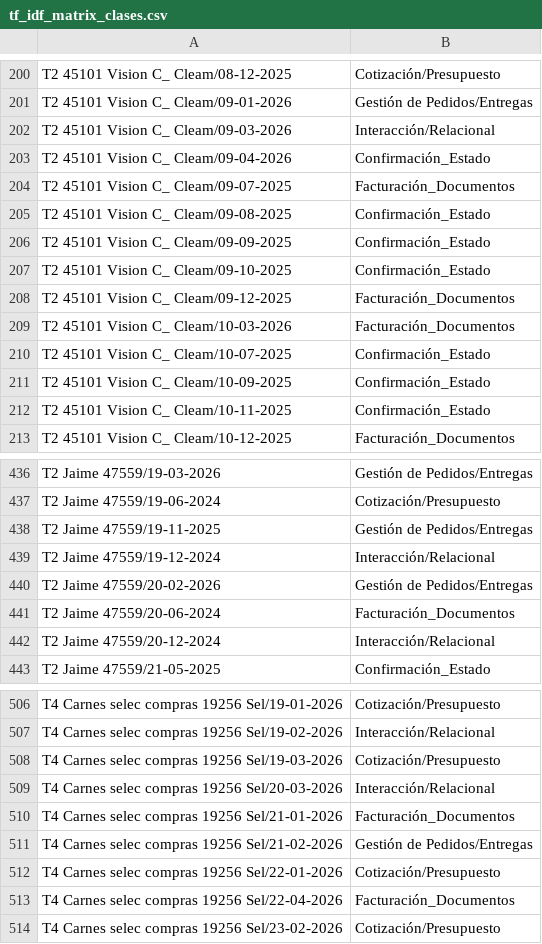
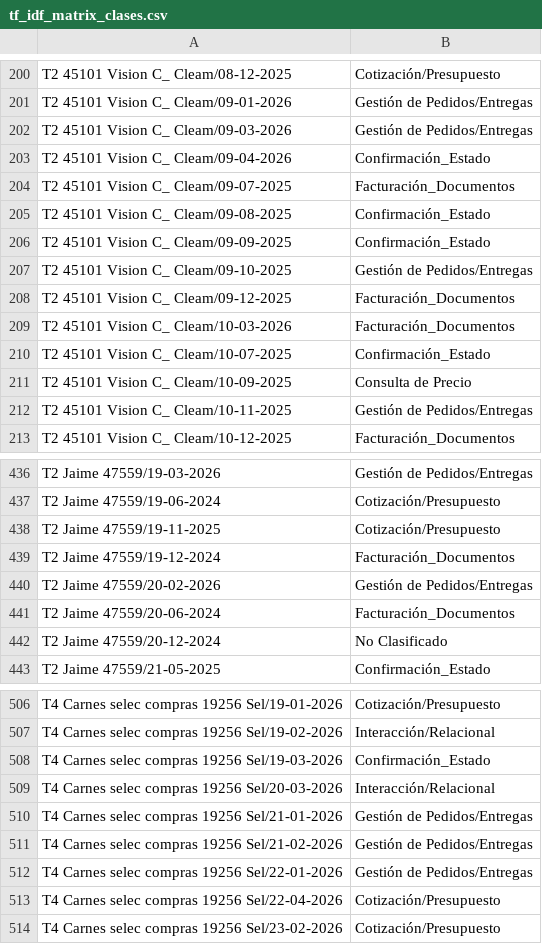
Before and after one commit to 4497cv/SalesAnalyzer, a CSV file: ML/tf_idf_matrix_clases.csv, drawn as a sheet; only a part is shown, gaps mark what is left out; the diff covers the shown part only.

```diff
--- a/ML/tf_idf_matrix_clases.csv
+++ b/ML/tf_idf_matrix_clases.csv
@@ -201,3 +201,3 @@ T2 45101 Vision C_ Cleam/08-12-2025,Cotización/Presupuesto
 T2 45101 Vision C_ Cleam/09-01-2026,Gestión de Pedidos/Entregas
-T2 45101 Vision C_ Cleam/09-03-2026,Interacción/Relacional
+T2 45101 Vision C_ Cleam/09-03-2026,Gestión de Pedidos/Entregas
 T2 45101 Vision C_ Cleam/09-04-2026,Confirmación_Estado
@@ -206,3 +206,3 @@ T2 45101 Vision C_ Cleam/09-08-2025,Confirmación_Estado
 T2 45101 Vision C_ Cleam/09-09-2025,Confirmación_Estado
-T2 45101 Vision C_ Cleam/09-10-2025,Confirmación_Estado
+T2 45101 Vision C_ Cleam/09-10-2025,Gestión de Pedidos/Entregas
 T2 45101 Vision C_ Cleam/09-12-2025,Facturación_Documentos
@@ -210,4 +210,4 @@ T2 45101 Vision C_ Cleam/10-03-2026,Facturación_Documentos
 T2 45101 Vision C_ Cleam/10-07-2025,Confirmación_Estado
-T2 45101 Vision C_ Cleam/10-09-2025,Confirmación_Estado
-T2 45101 Vision C_ Cleam/10-11-2025,Confirmación_Estado
+T2 45101 Vision C_ Cleam/10-09-2025,Consulta de Precio
+T2 45101 Vision C_ Cleam/10-11-2025,Gestión de Pedidos/Entregas
 T2 45101 Vision C_ Cleam/10-12-2025,Facturación_Documentos
@@ -437,7 +437,7 @@ T2 Jaime 47559/19-03-2026,Gestión de Pedidos/Entregas
 T2 Jaime 47559/19-06-2024,Cotización/Presupuesto
-T2 Jaime 47559/19-11-2025,Gestión de Pedidos/Entregas
-T2 Jaime 47559/19-12-2024,Interacción/Relacional
+T2 Jaime 47559/19-11-2025,Cotización/Presupuesto
+T2 Jaime 47559/19-12-2024,Facturación_Documentos
 T2 Jaime 47559/20-02-2026,Gestión de Pedidos/Entregas
 T2 Jaime 47559/20-06-2024,Facturación_Documentos
-T2 Jaime 47559/20-12-2024,Interacción/Relacional
+T2 Jaime 47559/20-12-2024,No Clasificado
 T2 Jaime 47559/21-05-2025,Confirmación_Estado
@@ -507,8 +507,8 @@ T4  Carnes selec compras 19256 Sel/19-01-2026,Cotización/Presupuesto
 T4  Carnes selec compras 19256 Sel/19-02-2026,Interacción/Relacional
-T4  Carnes selec compras 19256 Sel/19-03-2026,Cotización/Presupuesto
+T4  Carnes selec compras 19256 Sel/19-03-2026,Confirmación_Estado
 T4  Carnes selec compras 19256 Sel/20-03-2026,Interacción/Relacional
-T4  Carnes selec compras 19256 Sel/21-01-2026,Facturación_Documentos
+T4  Carnes selec compras 19256 Sel/21-01-2026,Gestión de Pedidos/Entregas
 T4  Carnes selec compras 19256 Sel/21-02-2026,Gestión de Pedidos/Entregas
-T4  Carnes selec compras 19256 Sel/22-01-2026,Cotización/Presupuesto
-T4  Carnes selec compras 19256 Sel/22-04-2026,Facturación_Documentos
+T4  Carnes selec compras 19256 Sel/22-01-2026,Gestión de Pedidos/Entregas
+T4  Carnes selec compras 19256 Sel/22-04-2026,Cotización/Presupuesto
 T4  Carnes selec compras 19256 Sel/23-02-2026,Cotización/Presupuesto
```
Also changed, not shown: 87 edited cells elsewhere in this file, 8 other files.
